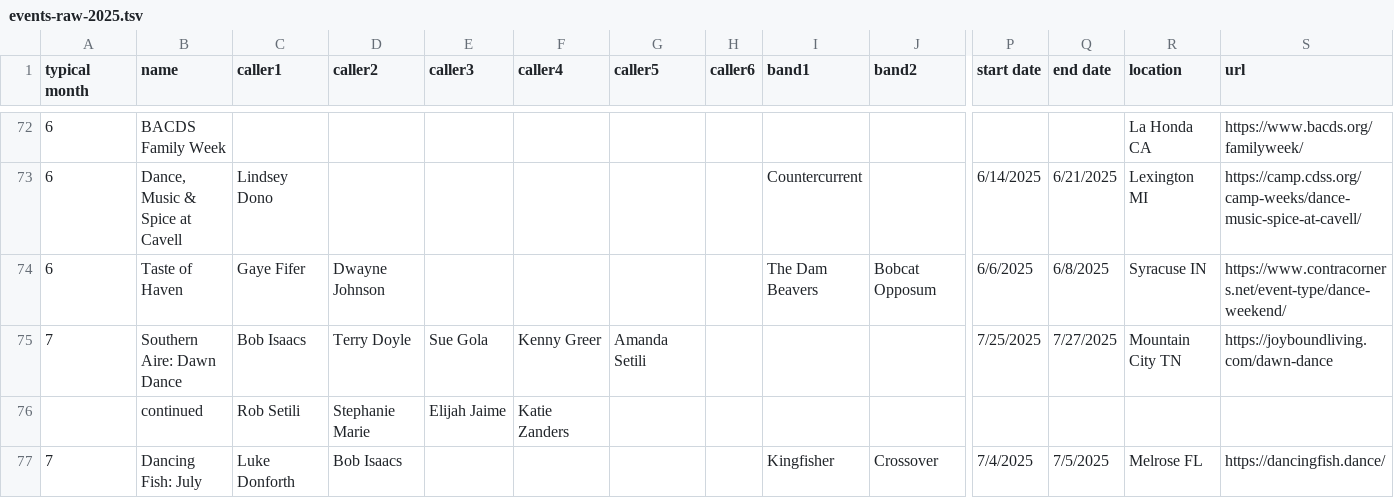
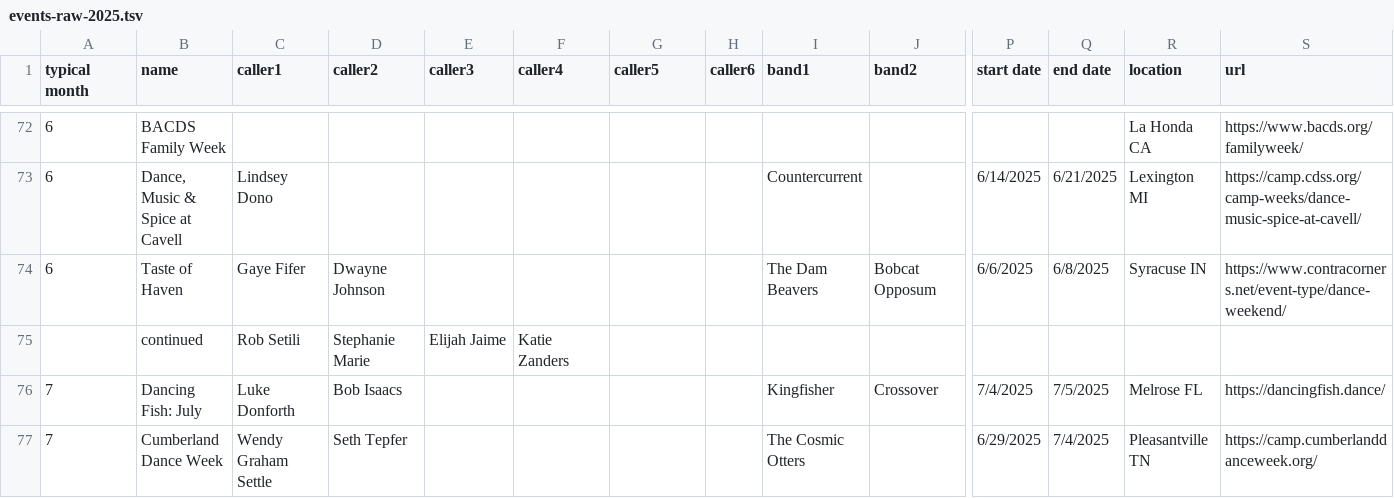
Before and after one commit to jeffkaufman/trycontra, a TSV file: events-raw-2025.tsv, drawn as a sheet; only a part is shown, gaps mark what is left out; the shorter side is filled out with more unchanged rows; rows hold the shown columns only; the diff names each change by its address in the sheet, - before the commit and + after, or states it on an @@ line.

Commit message:
sync with spreadsheet

```diff
--- a/events-raw-2025.tsv
+++ b/events-raw-2025.tsv
-row 75: 7 | Southern Aire: Dawn Dance | Bob Isaacs | Terry Doyle | Sue Gola | Kenny Greer | Amanda Setili |  |  |  | 7/25/2025 | 7/27/2025 | Mountain City TN | https://joyboundliving.com/dawn-dance
```
Also changed, not shown: 1 other file.
